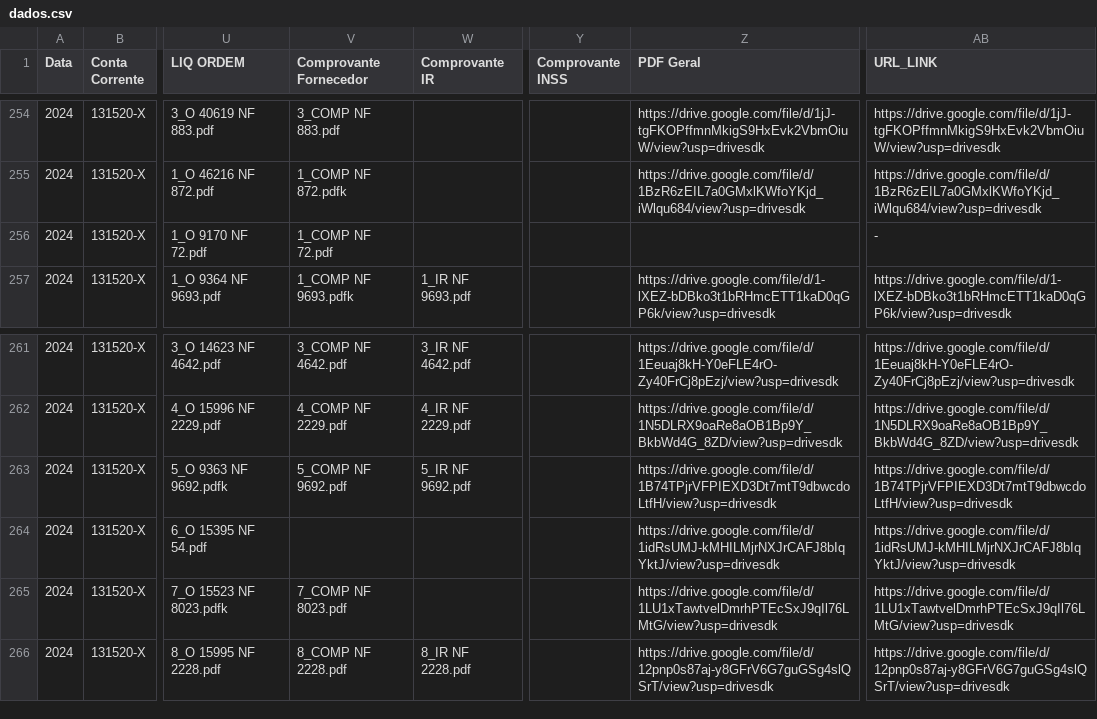
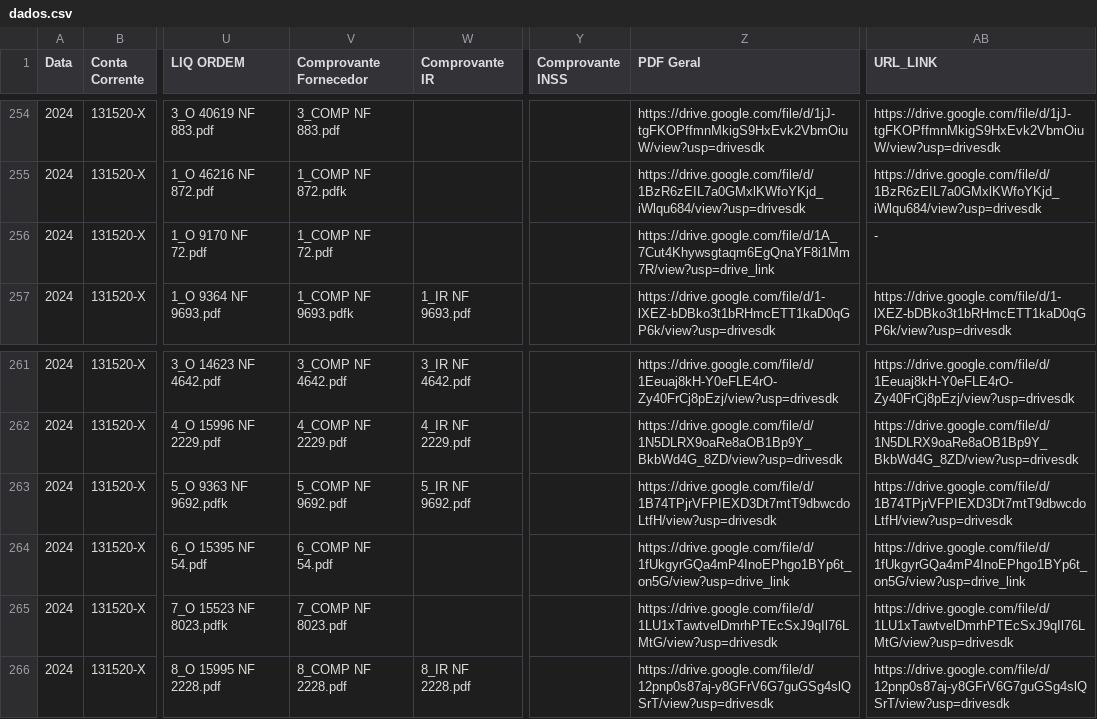
Before and after one commit to controleconveniosmaringa-a11y/controle-emendas, a CSV file: dados.csv, drawn as a sheet; only a part is shown, gaps mark what is left out; the diff names each change by its address in the sheet, - before the commit and + after, or states it on an @@ line.

Commit message:
Atualização contábil em tempo real via painel de controle 📊

```diff
--- a/dados.csv
+++ b/dados.csv
-Z256 (PDF Geral): (empty)
+Z256 (PDF Geral): https://drive.google.com/file/d/1A_7Cut4Khywsgtaqm6EgQnaYF8i1Mm7R/view?usp=drive_link
-V264 (Comprovante Fornecedor): (empty)
+V264 (Comprovante Fornecedor): 6_COMP NF 54.pdf
-Z264 (PDF Geral): https://drive.google.com/file/d/1idRsUMJ-kMHILMjrNXJrCAFJ8bIqYktJ/view?usp=drivesdk
+Z264 (PDF Geral): https://drive.google.com/file/d/1fUkgyrGQa4mP4InoEPhgo1BYp6t_on5G/view?usp=drive_link
-AB264 (URL_LINK): https://drive.google.com/file/d/1idRsUMJ-kMHILMjrNXJrCAFJ8bIqYktJ/view?usp=drivesdk
+AB264 (URL_LINK): https://drive.google.com/file/d/1fUkgyrGQa4mP4InoEPhgo1BYp6t_on5G/view?usp=drive_link
```
